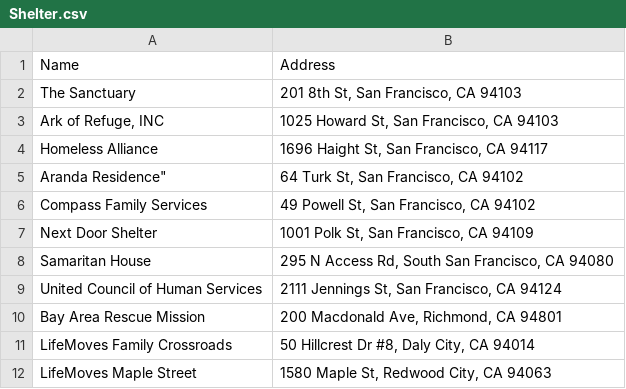
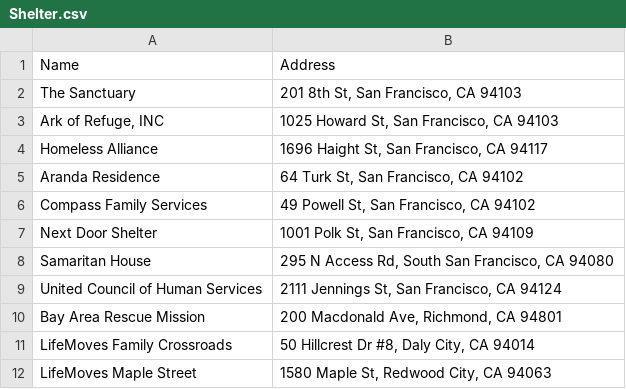
Before and after one commit to bopes/april16-hackathon, a CSV file: public/Shelter.csv, drawn as a sheet; the diff names each change by its address in the sheet, - before the commit and + after, or states it on an @@ line.

Commit message:
Add seed shelters to database

```diff
--- a/public/Shelter.csv
+++ b/public/Shelter.csv
-A5: Aranda Residence"
+A5: Aranda Residence
```
Also changed, not shown: 2 other files.
